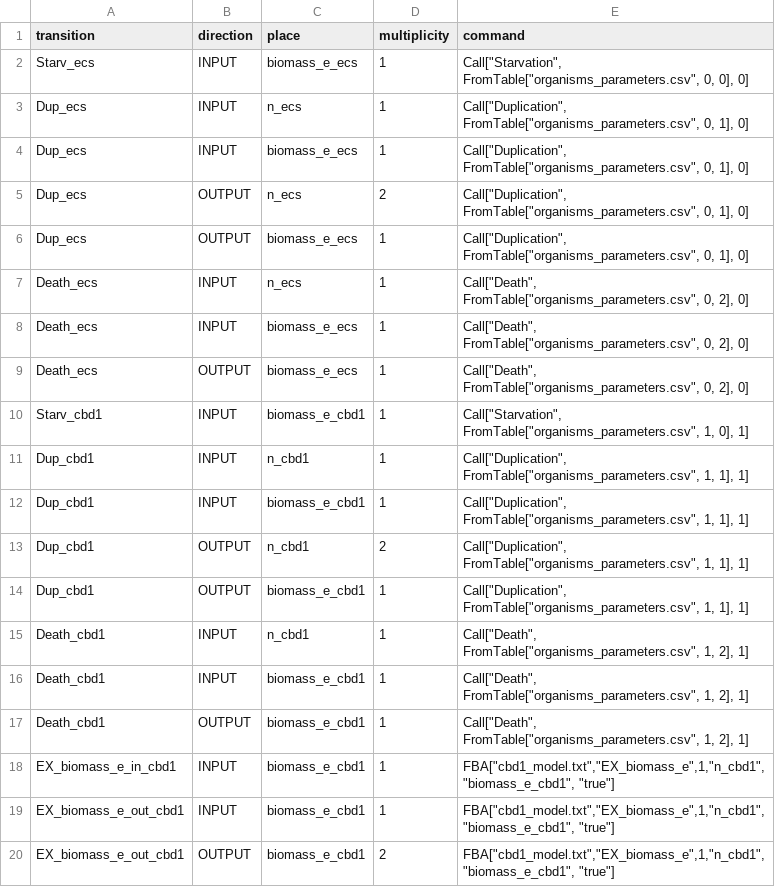
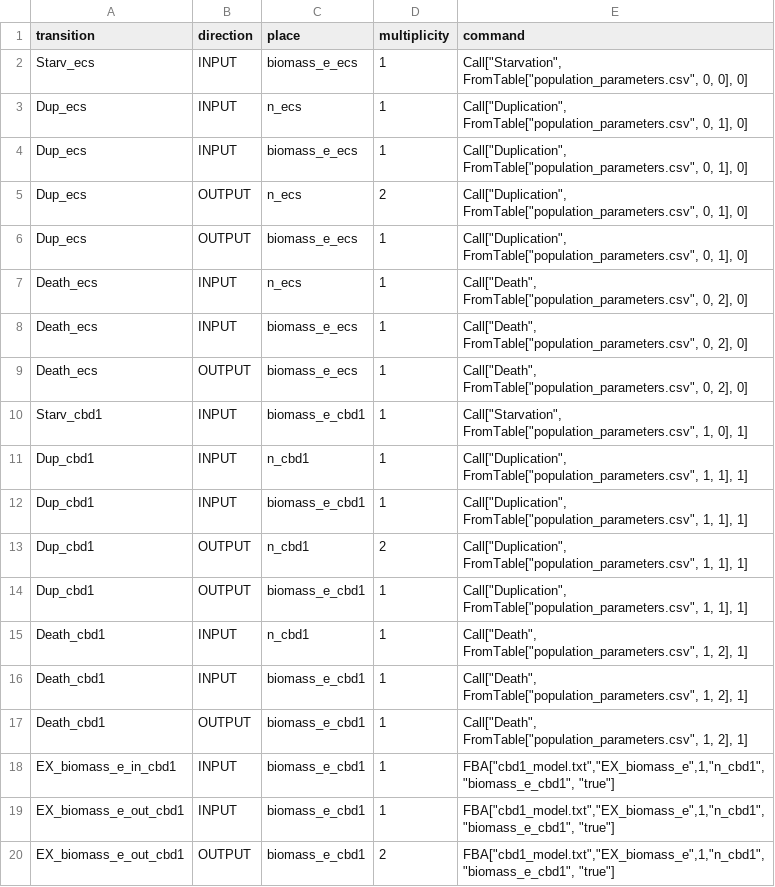
Before and after one commit to LorenzoChiabrando/minimal_microbiome, a CSV file: hypernodes/minimal_doublet/output/repaired_arcs.csv, drawn as a sheet; only a part is shown.

```diff
--- a/hypernodes/minimal_doublet/output/repaired_arcs.csv
+++ b/hypernodes/minimal_doublet/output/repaired_arcs.csv
@@ -1,18 +1,18 @@
 transition,direction,place,multiplicity,command
-Starv_ecs,INPUT,biomass_e_ecs,1,"Call[""Starvation"", FromTable[""organisms_parameters.csv"", 0, 0], 0]"
-Dup_ecs,INPUT,n_ecs,1,"Call[""Duplication"", FromTable[""organisms_parameters.csv"", 0, 1], 0]"
-Dup_ecs,INPUT,biomass_e_ecs,1,"Call[""Duplication"", FromTable[""organisms_parameters.csv"", 0, 1], 0]"
-Dup_ecs,OUTPUT,n_ecs,2,"Call[""Duplication"", FromTable[""organisms_parameters.csv"", 0, 1], 0]"
-Dup_ecs,OUTPUT,biomass_e_ecs,1,"Call[""Duplication"", FromTable[""organisms_parameters.csv"", 0, 1], 0]"
-Death_ecs,INPUT,n_ecs,1,"Call[""Death"", FromTable[""organisms_parameters.csv"", 0, 2], 0]"
-Death_ecs,INPUT,biomass_e_ecs,1,"Call[""Death"", FromTable[""organisms_parameters.csv"", 0, 2], 0]"
-Death_ecs,OUTPUT,biomass_e_ecs,1,"Call[""Death"", FromTable[""organisms_parameters.csv"", 0, 2], 0]"
-Starv_cbd1,INPUT,biomass_e_cbd1,1,"Call[""Starvation"", FromTable[""organisms_parameters.csv"", 1, 0], 1]"
-Dup_cbd1,INPUT,n_cbd1,1,"Call[""Duplication"", FromTable[""organisms_parameters.csv"", 1, 1], 1]"
-Dup_cbd1,INPUT,biomass_e_cbd1,1,"Call[""Duplication"", FromTable[""organisms_parameters.csv"", 1, 1], 1]"
-Dup_cbd1,OUTPUT,n_cbd1,2,"Call[""Duplication"", FromTable[""organisms_parameters.csv"", 1, 1], 1]"
-Dup_cbd1,OUTPUT,biomass_e_cbd1,1,"Call[""Duplication"", FromTable[""organisms_parameters.csv"", 1, 1], 1]"
-Death_cbd1,INPUT,n_cbd1,1,"Call[""Death"", FromTable[""organisms_parameters.csv"", 1, 2], 1]"
-Death_cbd1,INPUT,biomass_e_cbd1,1,"Call[""Death"", FromTable[""organisms_parameters.csv"", 1, 2], 1]"
-Death_cbd1,OUTPUT,biomass_e_cbd1,1,"Call[""Death"", FromTable[""organisms_parameters.csv"", 1, 2], 1]"
+Starv_ecs,INPUT,biomass_e_ecs,1,"Call[""Starvation"", FromTable[""population_parameters.csv"", 0, 0], 0]"
+Dup_ecs,INPUT,n_ecs,1,"Call[""Duplication"", FromTable[""population_parameters.csv"", 0, 1], 0]"
+Dup_ecs,INPUT,biomass_e_ecs,1,"Call[""Duplication"", FromTable[""population_parameters.csv"", 0, 1], 0]"
+Dup_ecs,OUTPUT,n_ecs,2,"Call[""Duplication"", FromTable[""population_parameters.csv"", 0, 1], 0]"
+Dup_ecs,OUTPUT,biomass_e_ecs,1,"Call[""Duplication"", FromTable[""population_parameters.csv"", 0, 1], 0]"
+Death_ecs,INPUT,n_ecs,1,"Call[""Death"", FromTable[""population_parameters.csv"", 0, 2], 0]"
+Death_ecs,INPUT,biomass_e_ecs,1,"Call[""Death"", FromTable[""population_parameters.csv"", 0, 2], 0]"
+Death_ecs,OUTPUT,biomass_e_ecs,1,"Call[""Death"", FromTable[""population_parameters.csv"", 0, 2], 0]"
+Starv_cbd1,INPUT,biomass_e_cbd1,1,"Call[""Starvation"", FromTable[""population_parameters.csv"", 1, 0], 1]"
+Dup_cbd1,INPUT,n_cbd1,1,"Call[""Duplication"", FromTable[""population_parameters.csv"", 1, 1], 1]"
+Dup_cbd1,INPUT,biomass_e_cbd1,1,"Call[""Duplication"", FromTable[""population_parameters.csv"", 1, 1], 1]"
+Dup_cbd1,OUTPUT,n_cbd1,2,"Call[""Duplication"", FromTable[""population_parameters.csv"", 1, 1], 1]"
+Dup_cbd1,OUTPUT,biomass_e_cbd1,1,"Call[""Duplication"", FromTable[""population_parameters.csv"", 1, 1], 1]"
+Death_cbd1,INPUT,n_cbd1,1,"Call[""Death"", FromTable[""population_parameters.csv"", 1, 2], 1]"
+Death_cbd1,INPUT,biomass_e_cbd1,1,"Call[""Death"", FromTable[""population_parameters.csv"", 1, 2], 1]"
+Death_cbd1,OUTPUT,biomass_e_cbd1,1,"Call[""Death"", FromTable[""population_parameters.csv"", 1, 2], 1]"
 EX_biomass_e_in_cbd1,INPUT,biomass_e_cbd1,1,"FBA[""cbd1_model.txt"",""EX_biomass_e"",1,""n_cbd1"",""biomass_e_cbd1"", ""true""]"
```
Also changed, not shown: hypernodes/minimal_doublet/biounits/Clostridium_butyricum_DSM_10702/reactions_metadata.csv, hypernodes/minimal_doublet/biounits/Escherichia_coli_SE11/reactions_metadata.csv, 22 other files.
